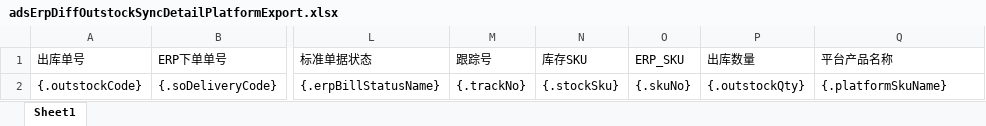
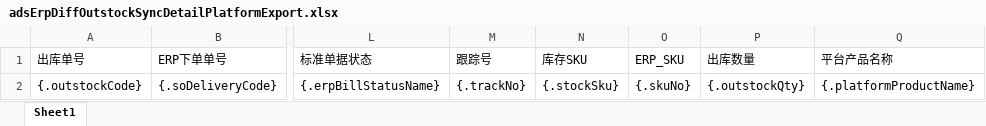
Before and after one commit to quyuzhong1/cloud-erp-backend, an Excel workbook: erp-server/erp-server-file/src/main/resources/excel/dmp/adsErpDiffOutstockSyncDetailPlatformExport.xlsx, sheet Sheet1, drawn as a sheet; only a part is shown, gaps mark what is left out; values as stored, in another font and other column widths than the file's, no borders; the diff names each change by its address in the sheet, - before the commit and + after, or states it on an @@ line.

```diff
--- a/erp-server/erp-server-file/src/main/resources/excel/dmp/adsErpDiffOutstockSyncDetailPlatformExport.xlsx (sheet Sheet1)
+++ b/erp-server/erp-server-file/src/main/resources/excel/dmp/adsErpDiffOutstockSyncDetailPlatformExport.xlsx (sheet Sheet1)
-Q2 (平台产品名称): {.platformSkuName}
+Q2 (平台产品名称): {.platformProductName}
```
Also changed, not shown: 2 other files.
